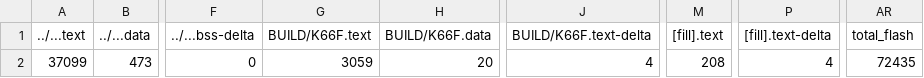
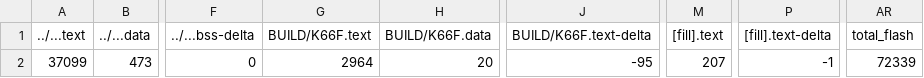
Before and after one commit to CHEBSB/mbedHW4, a CSV file: BUILD/K66F/GCC_ARM/HW4_map.csv, drawn as a sheet; only a part is shown, gaps mark what is left out; the diff names each change by its address in the sheet, - before the commit and + after, or states it on an @@ line.

```diff
--- a/BUILD/K66F/GCC_ARM/HW4_map.csv
+++ b/BUILD/K66F/GCC_ARM/HW4_map.csv
-G2 (BUILD/K66F.text): 3059
+G2 (BUILD/K66F.text): 2964
-J2 (BUILD/K66F.text-delta): 4
+J2 (BUILD/K66F.text-delta): -95
-M2 ([fill].text): 208
+M2 ([fill].text): 207
-P2 ([fill].text-delta): 4
+P2 ([fill].text-delta): -1
-AR2 (total_flash): 72435
+AR2 (total_flash): 72339
```
Also changed, not shown: 10 other files.
